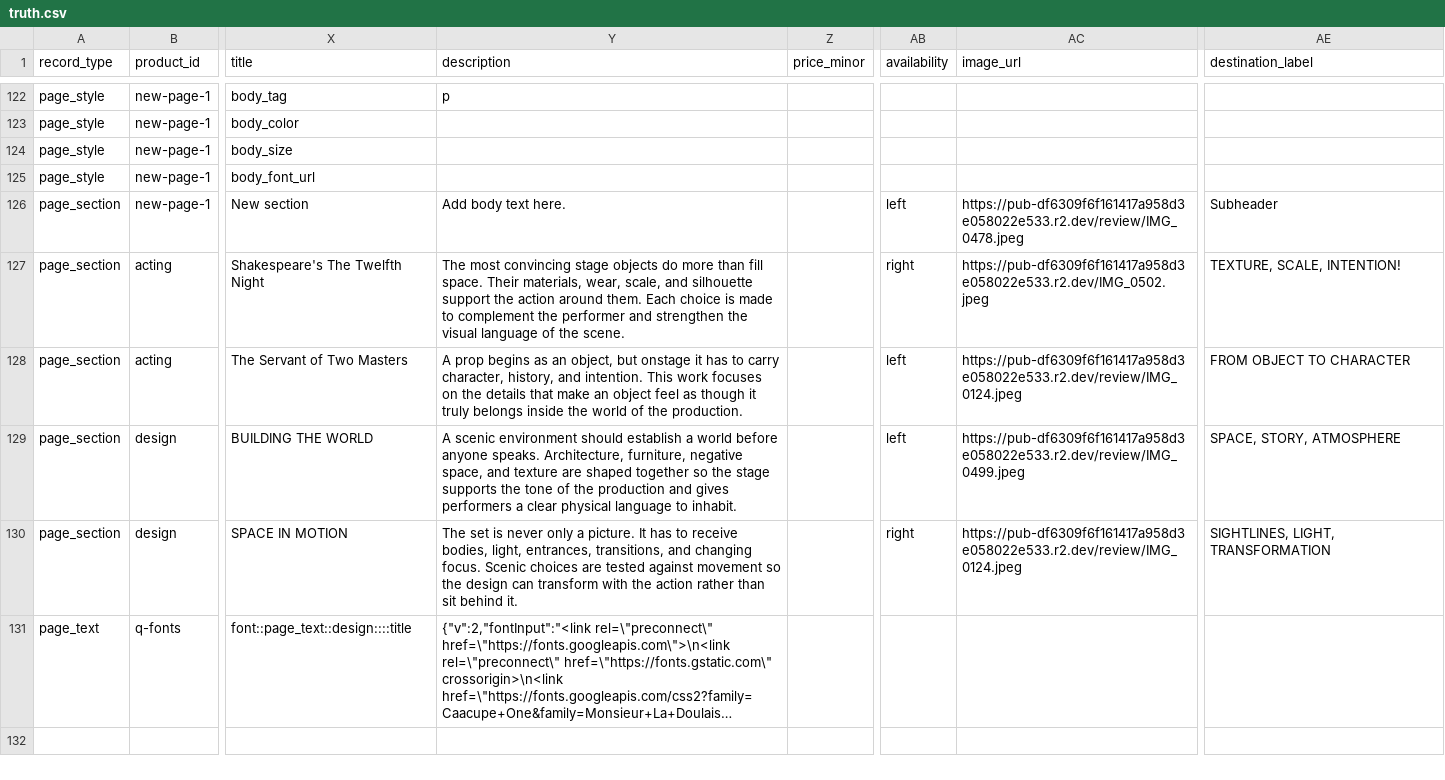
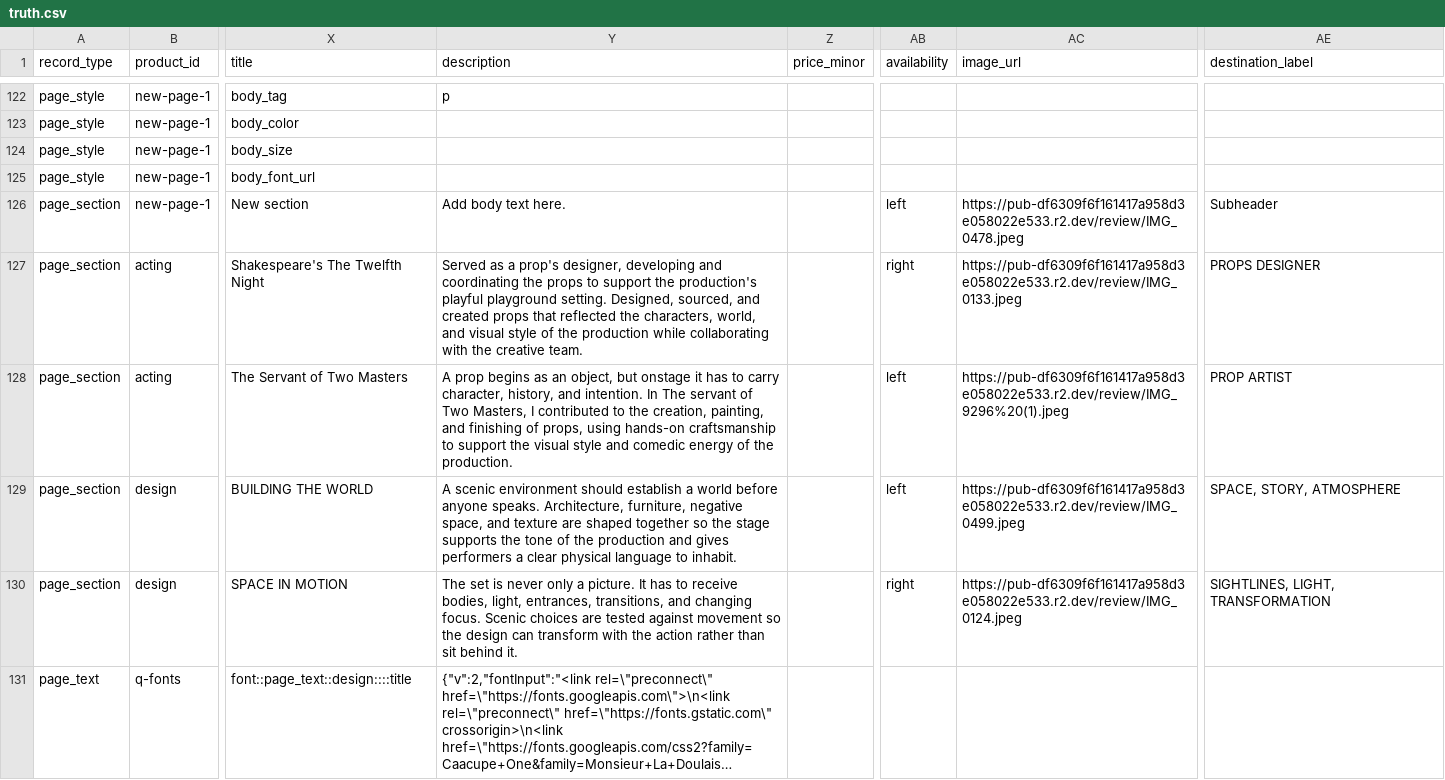
Before and after one commit to thanks-cohn/portofolio, a CSV file: truth.csv, drawn as a sheet; only a part is shown, gaps mark what is left out; long unchanged cells end in …; the diff names each change by its address in the sheet, - before the commit and + after, or states it on an @@ line.

Commit message:
Publish portfolio edits from floating Q editor

```diff
--- a/truth.csv
+++ b/truth.csv
-Y127 (description): The most convincing stage objects do more than fill space. Their materials, wear, scale, and silhouette support the action around them. Each choice is made to complement the performer and strengthen the visual language of the scene.
+Y127 (description): Served as a prop's designer, developing and coordinating the props to support the production's playful playground setting. Designed, sourced, and created props that reflected the characters, world, and visual style of the production while collaborating with the creative team.
-AC127 (image_url): https://pub-df6309f6f161417a958d3e058022e533.r2.dev/IMG_0502.jpeg
+AC127 (image_url): https://pub-df6309f6f161417a958d3e058022e533.r2.dev/review/IMG_0133.jpeg
-AE127 (destination_label): TEXTURE, SCALE, INTENTION!
+AE127 (destination_label): PROPS DESIGNER
-Y128 (description): …and intention. This work focuses on the details that make an object feel as though it truly belongs inside the world of the…
+Y128 (description): …and intention. In The servant of Two Masters, I contributed to the creation, painting, and finishing of props, using hands-on craftsmanship to support the visual style and comedic energy of the…
-AC128 (image_url): https://pub-df6309f6f161417a958d3e058022e533.r2.dev/review/IMG_0124.jpeg
+AC128 (image_url): https://pub-df6309f6f161417a958d3e058022e533.r2.dev/review/IMG_9296%20(1).jpeg
-AE128 (destination_label): FROM OBJECT TO CHARACTER
+AE128 (destination_label): PROP ARTIST
```
